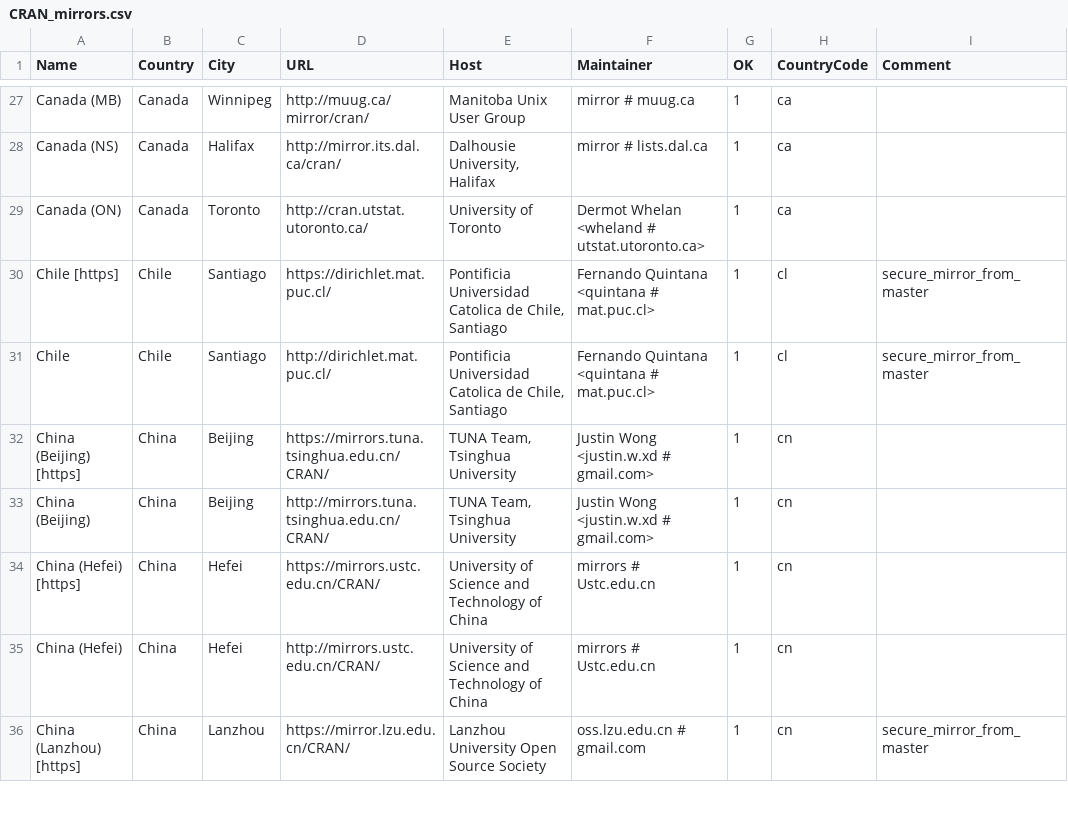
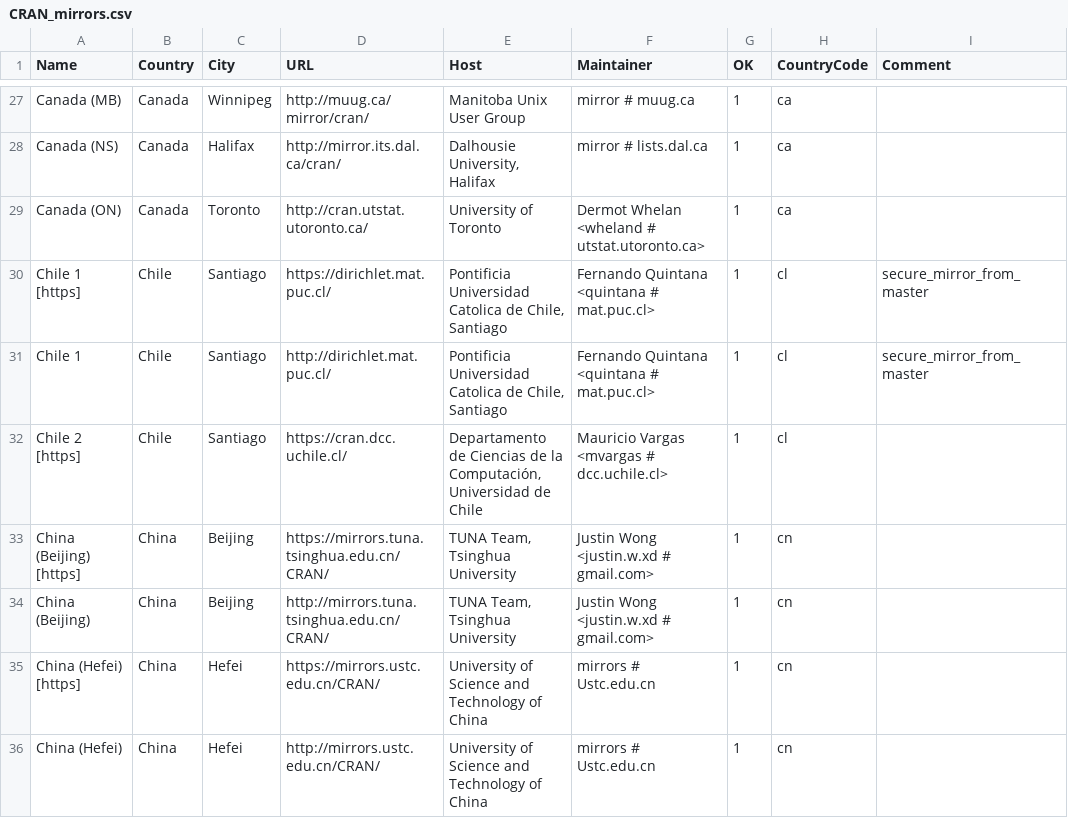
Before and after one commit to kalibera/rexp, a CSV file: doc/CRAN_mirrors.csv, drawn as a sheet; only a part is shown, gaps mark what is left out; the shorter side is filled out with more unchanged rows; the diff names each change by its address in the sheet, - before the commit and + after, or states it on an @@ line.

Commit message:
Imported GNU-R version 71692 from http://svn.r-project.org/R/trunk

```diff
--- a/doc/CRAN_mirrors.csv
+++ b/doc/CRAN_mirrors.csv
-A30 (Name): Chile [https]
+A30 (Name): Chile 1 [https]
-A31 (Name): Chile
+A31 (Name): Chile 1
+row 32: Chile 2 [https] | Chile | Santiago | https://cran.dcc.uchile.cl/ | Departamento de Ciencias de la Computación, Universidad de Chile | Mauricio Vargas <mvargas # dcc.uchile.cl> | 1 | cl
```
Also changed, not shown: 11 other files.
